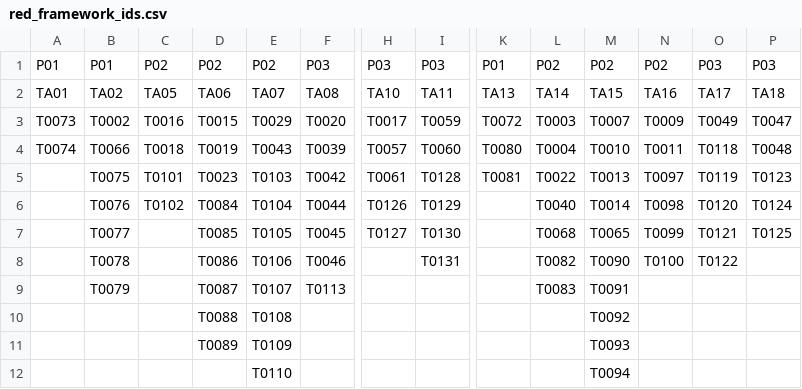
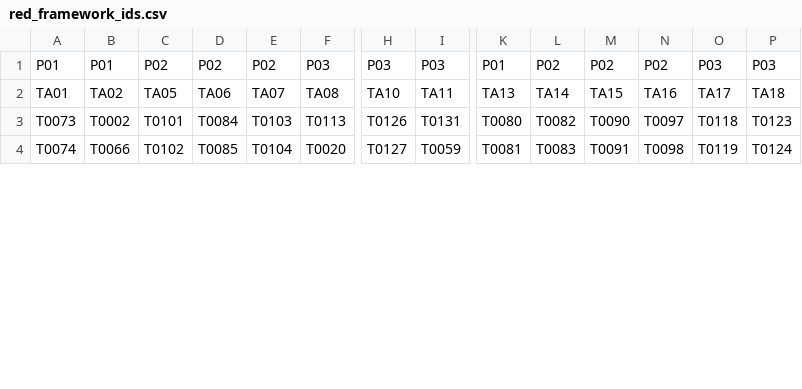
Before and after one commit to DISARMFoundation/DISARMframeworks, a CSV file: generated_files/red_framework_ids.csv, drawn as a sheet; only a part is shown, gaps mark what is left out; removed rows and columns are numbered as before the commit, all else as after; rows hold the shown columns only; the diff covers the shown part only; the diff names each change by its address in the sheet, - before the commit and + after, or states it on an @@ line.

Commit message:
try fix for repeated generated_pages string

```diff
--- a/generated_files/red_framework_ids.csv
+++ b/generated_files/red_framework_ids.csv
-C3: T0016
+C3: T0101
-D3: T0015
+D3: T0084
-E3: T0029
+E3: T0103
-F3: T0020
+F3: T0113
-H3: T0017
+H3: T0126
-I3: T0059
+I3: T0131
-K3: T0072
+K3: T0080
-L3: T0003
+L3: T0082
-M3: T0007
+M3: T0090
-N3: T0009
+N3: T0097
-O3: T0049
+O3: T0118
-P3: T0047
+P3: T0123
-C4: T0018
+C4: T0102
-D4: T0019
+D4: T0085
-E4: T0043
+E4: T0104
-F4: T0039
+F4: T0020
-H4: T0057
+H4: T0127
-I4: T0060
+I4: T0059
-K4: T0080
+K4: T0081
-L4: T0004
+L4: T0083
-M4: T0010
+M4: T0091
-N4: T0011
+N4: T0098
-O4: T0118
+O4: T0119
-P4: T0048
+P4: T0124
-row 5:  | T0075 | T0101 | T0023 | T0103 | T0042 | T0061 | T0128 | T0081 | T0022 | T0013 | T0097 | T0119 | T0123
-row 6:  | T0076 | T0102 | T0084 | T0104 | T0044 | T0126 | T0129 |  | T0040 | T0014 | T0098 | T0120 | T0124
-row 7:  | T0077 |  | T0085 | T0105 | T0045 | T0127 | T0130 |  | T0068 | T0065 | T0099 | T0121 | T0125
-row 8:  | T0078 |  | T0086 | T0106 | T0046 |  | T0131 |  | T0082 | T0090 | T0100 | T0122
-row 9:  | T0079 |  | T0087 | T0107 | T0113 |  |  |  | T0083 | T0091
-row 10:  |  |  | T0088 | T0108 |  |  |  |  |  | T0092
-row 11:  |  |  | T0089 | T0109 |  |  |  |  |  | T0093
-row 12:  |  |  |  | T0110 |  |  |  |  |  | T0094
```
Also changed, not shown: 9 added rows, 1 removed row and 1 edited cell elsewhere in this file, 25 other files.
